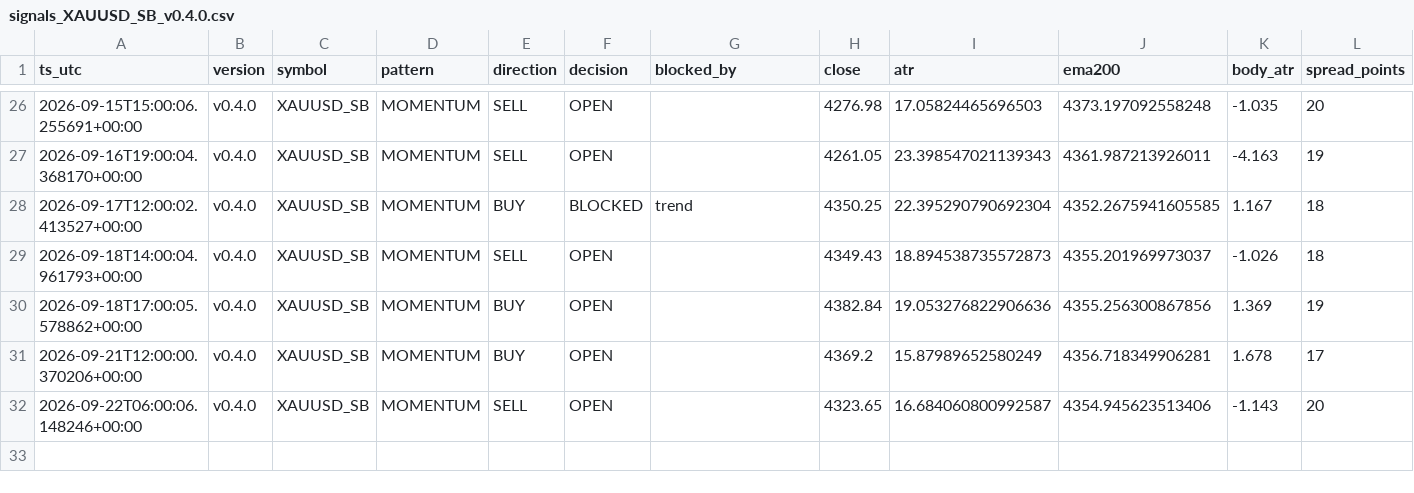
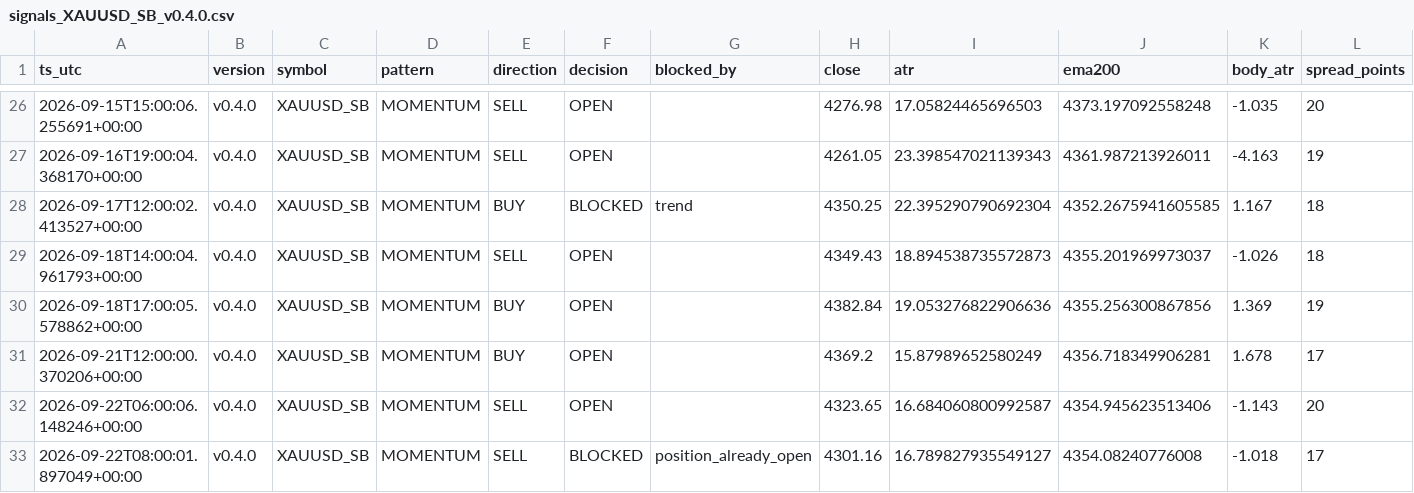
Before and after one commit to jorgenofuentes/tb-logs, a CSV file: signals_XAUUSD_SB_v0.4.0.csv, drawn as a sheet; only a part is shown, gaps mark what is left out; rows hold the shown columns only; the diff names each change by its address in the sheet, - before the commit and + after, or states it on an @@ line.

```diff
--- a/signals_XAUUSD_SB_v0.4.0.csv
+++ b/signals_XAUUSD_SB_v0.4.0.csv
+row 33: 2026-09-22T08:00:01.897049+00:00 | v0.4.0 | XAUUSD_SB | MOMENTUM | SELL | BLOCKED | position_already_open | 4301.16 | 16.789827935549127 | 4354.08240776008 | -1.018 | 17
```
Also changed, not shown: signals_US30_SB_v0.4.0.csv, trades_US30_SB_v0.4.0.csv, 3 other files.
